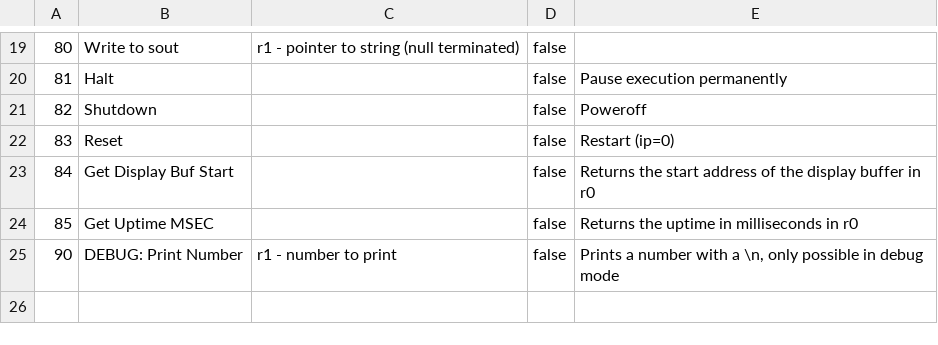
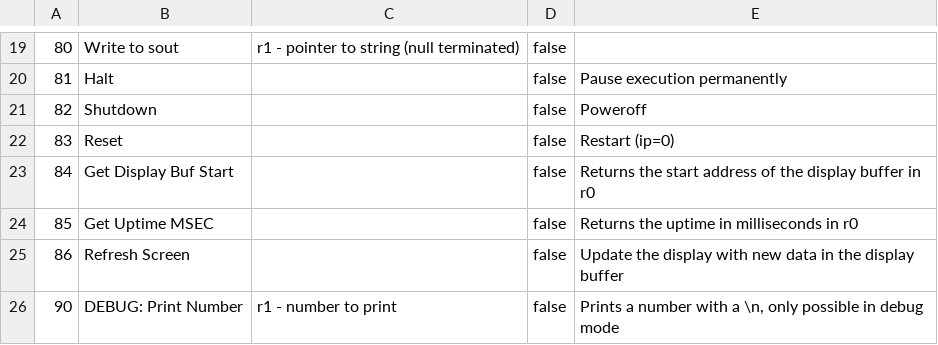
Before and after one commit to Serble/CatMachine, a CSV file: CatVM/Interrupts.csv, drawn as a sheet; only a part is shown, gaps mark what is left out; the diff names each change by its address in the sheet, - before the commit and + after, or states it on an @@ line.

```diff
--- a/CatVM/Interrupts.csv
+++ b/CatVM/Interrupts.csv
+row 25: 86 | Refresh Screen |  | false | Update the display with new data in the display buffer
```
Also changed, not shown: 4 other files.
